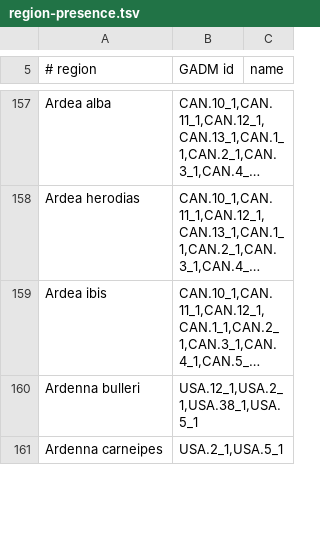
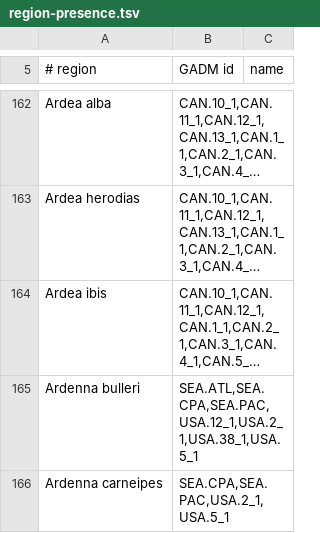
Before and after one commit to Sajmani/birdview, a TSV file: data/region-presence.tsv, drawn as a sheet; only a part is shown, gaps mark what is left out; long unchanged cells end in …; addresses are those after the commit; the diff covers the shown part only; the diff names each change by its address in the sheet, - before the commit and + after, or states it on an @@ line.

```diff
--- a/data/region-presence.tsv
+++ b/data/region-presence.tsv
-B165 (GADM id): USA.12_1,USA.2_1,USA.38_1,USA.5_1
+B165 (GADM id): SEA.ATL,SEA.CPA,SEA.PAC,USA.12_1,USA.2_1,USA.38_1,USA.5_1
-B166 (GADM id): USA.2_1,USA.5_1
+B166 (GADM id): SEA.CPA,SEA.PAC,USA.2_1,USA.5_1
```
Also changed, not shown: 5 added rows and 51 edited cells elsewhere in this file, 4 other files.
